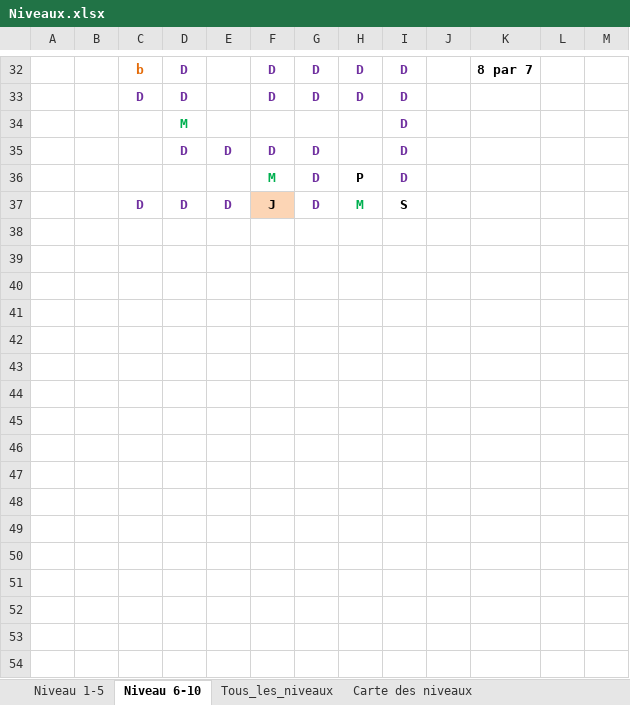
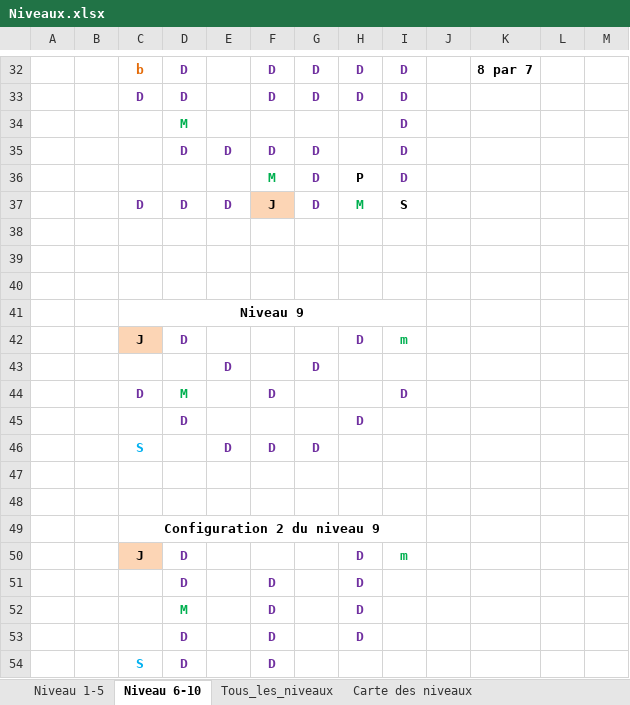
Before and after one commit to jringenbach/FearTheDungeon, an Excel workbook: Niveaux.xlsx, sheet Niveau 6-10, drawn as a sheet; only a part is shown, gaps mark what is left out; values as stored, in another font and other column widths than the file's, no borders; the diff names each change by its address in the sheet, - before the commit and + after, or states it on an @@ line.

Commit message:
TO DO : régler le bug d'affichage de la manivelle au niveau 9 quand le niveau vient d'être reconfiguré suite à l'activation de la manivelle

```diff
--- a/Niveaux.xlsx (sheet Niveau 6-10)
+++ b/Niveaux.xlsx (sheet Niveau 6-10)
+row 38: (empty)
+row 39: (empty)
+row 40: (empty)
+row 41:  |  | Niveau 9
+row 42:  |  | J | D |  |  |  | D | m
+row 43:  |  |  |  | D |  | D
+row 44:  |  | D | M |  | D |  |  | D
+row 45:  |  |  | D |  |  |  | D
+row 46:  |  | S |  | D | D | D
+row 47: (empty)
+row 48: (empty)
+row 49:  |  | Configuration 2 du niveau 9
+row 50:  |  | J | D |  |  |  | D | m
+row 51:  |  |  | D |  | D |  | D
+row 52:  |  |  | M |  | D |  | D
+row 53:  |  |  | D |  | D |  | D
+row 54:  |  | S | D |  | D
```
Also changed, not shown: sheet Tous_les_niveaux, 6 other files.
